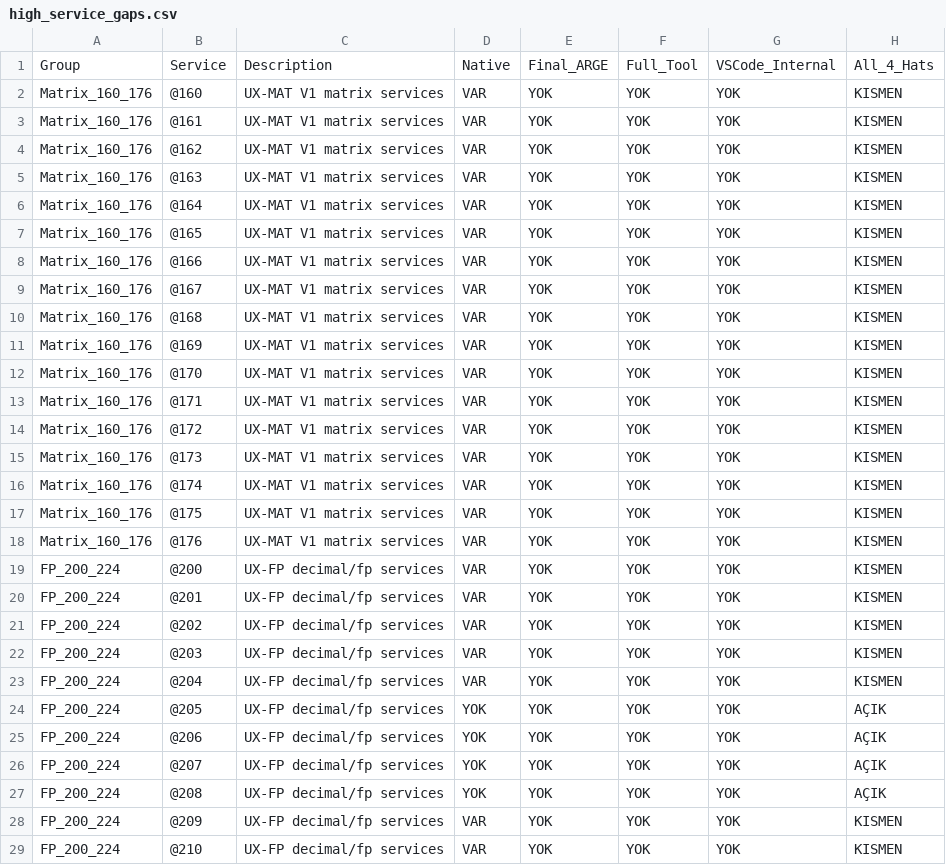
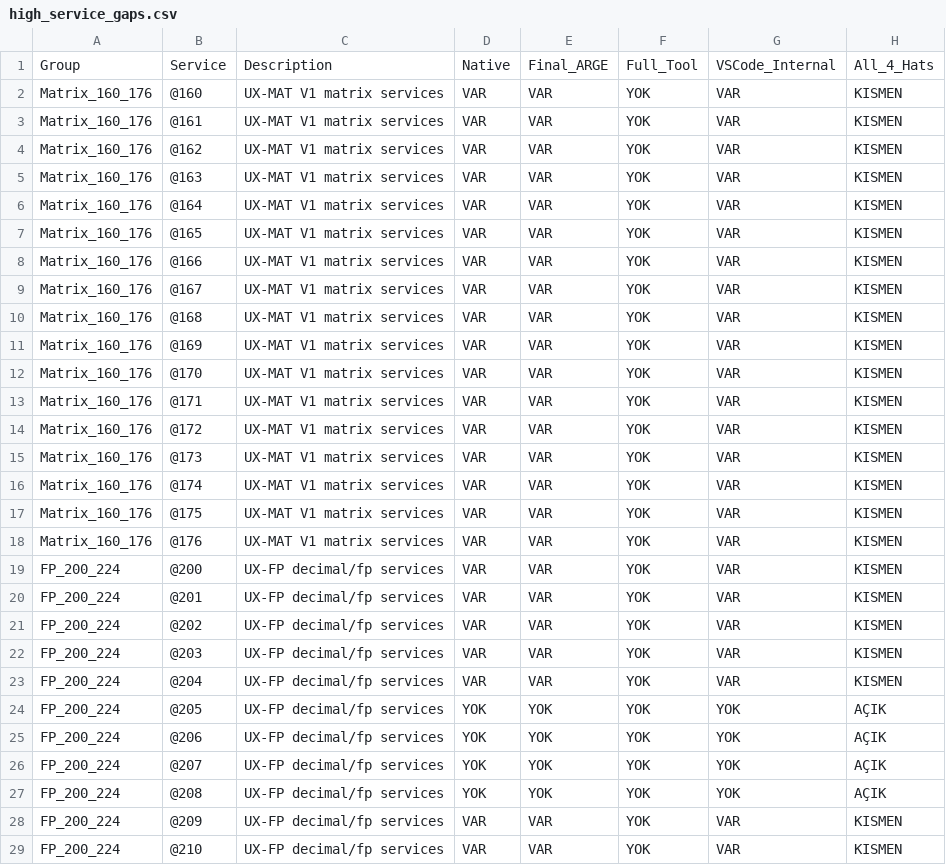
Before and after one commit to metedinler/uX-Minima, a CSV file: UXM_V31_Kod_Belge_Matris_Paketi/UXM_V31_CSV_Matris_Paketi/high_service_gaps.csv, drawn as a sheet; only a part is shown; the diff covers the shown part only.

Commit message:
Meta servis bosluklarini kodla kapat ve matris kanitlarini guncelle

```diff
--- a/UXM_V31_Kod_Belge_Matris_Paketi/UXM_V31_CSV_Matris_Paketi/high_service_gaps.csv
+++ b/UXM_V31_Kod_Belge_Matris_Paketi/UXM_V31_CSV_Matris_Paketi/high_service_gaps.csv
@@ -2,22 +2,22 @@ Group,Service,Description,Native,Final_ARGE,Full_Tool,VSCode_Internal,All_4_Hats
-Matrix_160_176,@160,UX-MAT V1 matrix services,VAR,YOK,YOK,YOK,KISMEN
-Matrix_160_176,@161,UX-MAT V1 matrix services,VAR,YOK,YOK,YOK,KISMEN
-Matrix_160_176,@162,UX-MAT V1 matrix services,VAR,YOK,YOK,YOK,KISMEN
-Matrix_160_176,@163,UX-MAT V1 matrix services,VAR,YOK,YOK,YOK,KISMEN
-Matrix_160_176,@164,UX-MAT V1 matrix services,VAR,YOK,YOK,YOK,KISMEN
-Matrix_160_176,@165,UX-MAT V1 matrix services,VAR,YOK,YOK,YOK,KISMEN
-Matrix_160_176,@166,UX-MAT V1 matrix services,VAR,YOK,YOK,YOK,KISMEN
-Matrix_160_176,@167,UX-MAT V1 matrix services,VAR,YOK,YOK,YOK,KISMEN
-Matrix_160_176,@168,UX-MAT V1 matrix services,VAR,YOK,YOK,YOK,KISMEN
-Matrix_160_176,@169,UX-MAT V1 matrix services,VAR,YOK,YOK,YOK,KISMEN
-Matrix_160_176,@170,UX-MAT V1 matrix services,VAR,YOK,YOK,YOK,KISMEN
-Matrix_160_176,@171,UX-MAT V1 matrix services,VAR,YOK,YOK,YOK,KISMEN
-Matrix_160_176,@172,UX-MAT V1 matrix services,VAR,YOK,YOK,YOK,KISMEN
-Matrix_160_176,@173,UX-MAT V1 matrix services,VAR,YOK,YOK,YOK,KISMEN
-Matrix_160_176,@174,UX-MAT V1 matrix services,VAR,YOK,YOK,YOK,KISMEN
-Matrix_160_176,@175,UX-MAT V1 matrix services,VAR,YOK,YOK,YOK,KISMEN
-Matrix_160_176,@176,UX-MAT V1 matrix services,VAR,YOK,YOK,YOK,KISMEN
-FP_200_224,@200,UX-FP decimal/fp services,VAR,YOK,YOK,YOK,KISMEN
-FP_200_224,@201,UX-FP decimal/fp services,VAR,YOK,YOK,YOK,KISMEN
-FP_200_224,@202,UX-FP decimal/fp services,VAR,YOK,YOK,YOK,KISMEN
-FP_200_224,@203,UX-FP decimal/fp services,VAR,YOK,YOK,YOK,KISMEN
-FP_200_224,@204,UX-FP decimal/fp services,VAR,YOK,YOK,YOK,KISMEN
+"Matrix_160_176","@160","UX-MAT V1 matrix services","VAR","VAR","YOK","VAR","KISMEN"
+"Matrix_160_176","@161","UX-MAT V1 matrix services","VAR","VAR","YOK","VAR","KISMEN"
+"Matrix_160_176","@162","UX-MAT V1 matrix services","VAR","VAR","YOK","VAR","KISMEN"
+"Matrix_160_176","@163","UX-MAT V1 matrix services","VAR","VAR","YOK","VAR","KISMEN"
+"Matrix_160_176","@164","UX-MAT V1 matrix services","VAR","VAR","YOK","VAR","KISMEN"
+"Matrix_160_176","@165","UX-MAT V1 matrix services","VAR","VAR","YOK","VAR","KISMEN"
+"Matrix_160_176","@166","UX-MAT V1 matrix services","VAR","VAR","YOK","VAR","KISMEN"
+"Matrix_160_176","@167","UX-MAT V1 matrix services","VAR","VAR","YOK","VAR","KISMEN"
+"Matrix_160_176","@168","UX-MAT V1 matrix services","VAR","VAR","YOK","VAR","KISMEN"
+"Matrix_160_176","@169","UX-MAT V1 matrix services","VAR","VAR","YOK","VAR","KISMEN"
+"Matrix_160_176","@170","UX-MAT V1 matrix services","VAR","VAR","YOK","VAR","KISMEN"
+"Matrix_160_176","@171","UX-MAT V1 matrix services","VAR","VAR","YOK","VAR","KISMEN"
+"Matrix_160_176","@172","UX-MAT V1 matrix services","VAR","VAR","YOK","VAR","KISMEN"
+"Matrix_160_176","@173","UX-MAT V1 matrix services","VAR","VAR","YOK","VAR","KISMEN"
+"Matrix_160_176","@174","UX-MAT V1 matrix services","VAR","VAR","YOK","VAR","KISMEN"
+"Matrix_160_176","@175","UX-MAT V1 matrix services","VAR","VAR","YOK","VAR","KISMEN"
+"Matrix_160_176","@176","UX-MAT V1 matrix services","VAR","VAR","YOK","VAR","KISMEN"
+"FP_200_224","@200","UX-FP decimal/fp services","VAR","VAR","YOK","VAR","KISMEN"
+"FP_200_224","@201","UX-FP decimal/fp services","VAR","VAR","YOK","VAR","KISMEN"
+"FP_200_224","@202","UX-FP decimal/fp services","VAR","VAR","YOK","VAR","KISMEN"
+"FP_200_224","@203","UX-FP decimal/fp services","VAR","VAR","YOK","VAR","KISMEN"
+"FP_200_224","@204","UX-FP decimal/fp services","VAR","VAR","YOK","VAR","KISMEN"
@@ -28,2 +28,2 @@ FP_200_224,@208,UX-FP decimal/fp services,YOK,YOK,YOK,YOK,AÇIK
-FP_200_224,@209,UX-FP decimal/fp services,VAR,YOK,YOK,YOK,KISMEN
-FP_200_224,@210,UX-FP decimal/fp services,VAR,YOK,YOK,YOK,KISMEN
+"FP_200_224","@209","UX-FP decimal/fp services","VAR","VAR","YOK","VAR","KISMEN"
+"FP_200_224","@210","UX-FP decimal/fp services","VAR","VAR","YOK","VAR","KISMEN"
```
Also changed, not shown: 77 edited cells elsewhere in this file, UXM_V31_Kod_Belge_Matris_Paketi/UXM_V31_CSV_Matris_Paketi/feature_checks.csv, UXM_V31_Kod_Belge_Matris_Paketi/UXM_V31_CSV_Matris_Paketi/four_hat_parity_full.csv, 5 other files.
